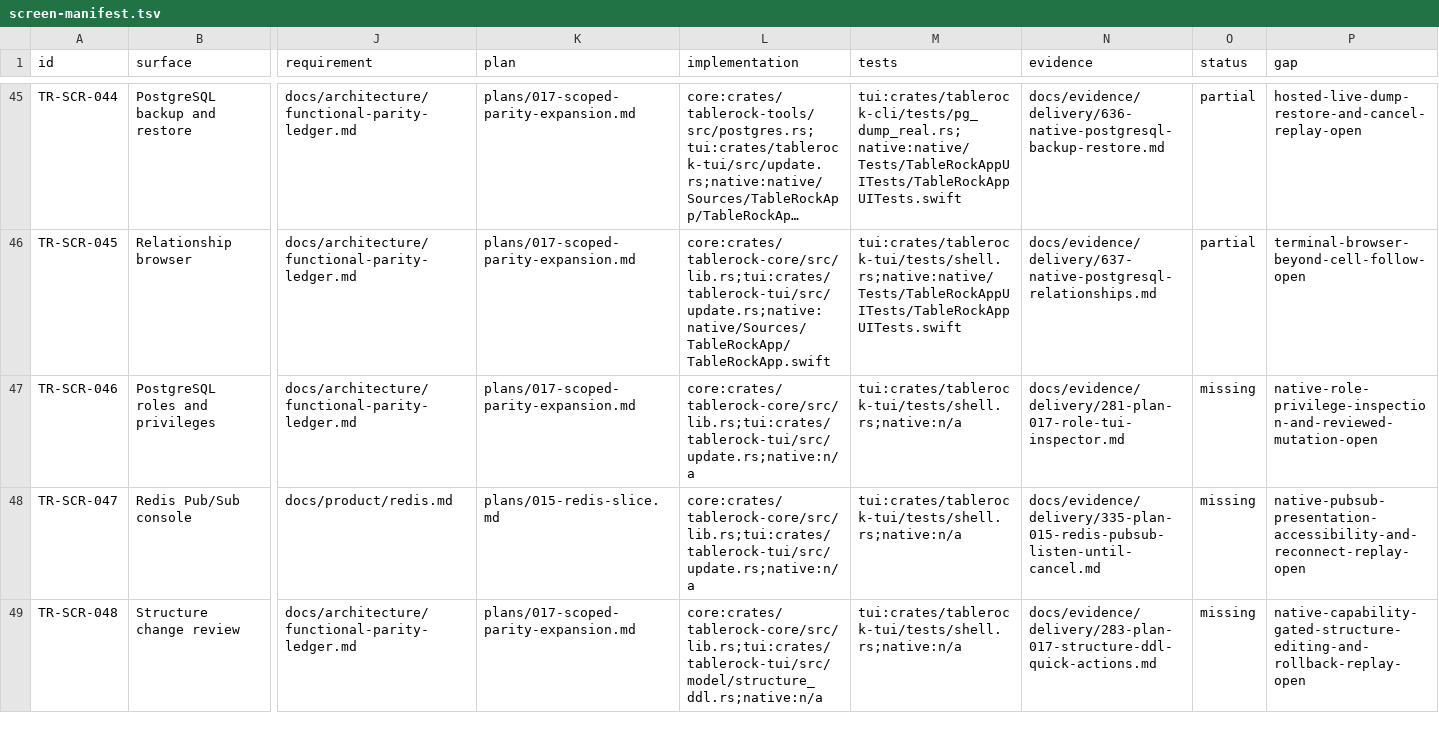
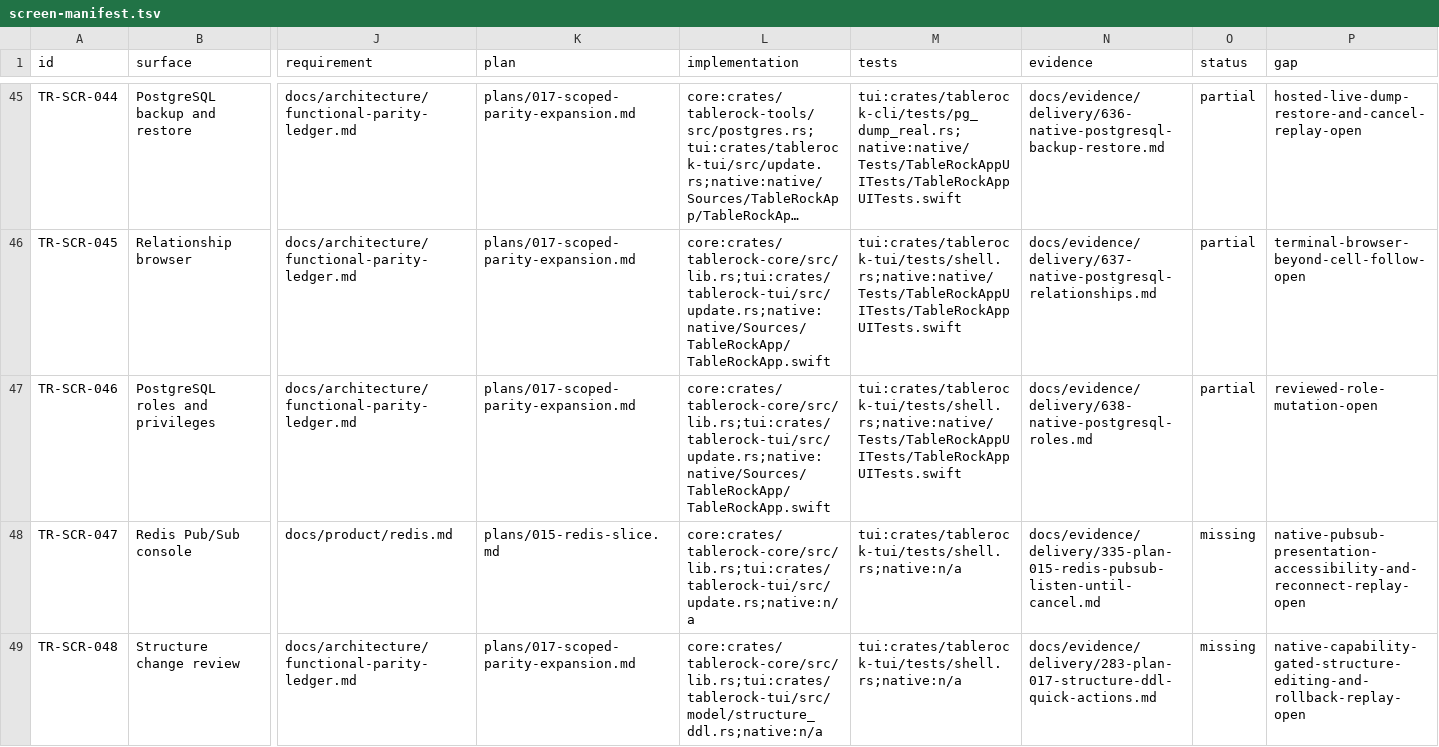
Before and after one commit to tailrocks/tablerock, a TSV file: docs/architecture/screen-manifest.tsv, drawn as a sheet; only a part is shown, gaps mark what is left out; long unchanged cells end in …; the diff names each change by its address in the sheet, - before the commit and + after, or states it on an @@ line.

```diff
--- a/docs/architecture/screen-manifest.tsv
+++ b/docs/architecture/screen-manifest.tsv
-L47 (implementation): core:crates/tablerock-core/src/lib.rs;tui:crates/tablerock-tui/src/update.rs;native:n/a
+L47 (implementation): core:crates/tablerock-core/src/lib.rs;tui:crates/tablerock-tui/src/update.rs;native:native/Sources/TableRockApp/TableRockApp.swift
-M47 (tests): tui:crates/tablerock-tui/tests/shell.rs;native:n/a
+M47 (tests): tui:crates/tablerock-tui/tests/shell.rs;native:native/Tests/TableRockAppUITests/TableRockAppUITests.swift
-N47 (evidence): docs/evidence/delivery/281-plan-017-role-tui-inspector.md
+N47 (evidence): docs/evidence/delivery/638-native-postgresql-roles.md
-O47 (status): missing
+O47 (status): partial
-P47 (gap): native-role-privilege-inspection-and-reviewed-mutation-open
+P47 (gap): reviewed-role-mutation-open
```
Also changed, not shown: docs/architecture/screen-client-status.tsv, 19 other files.
